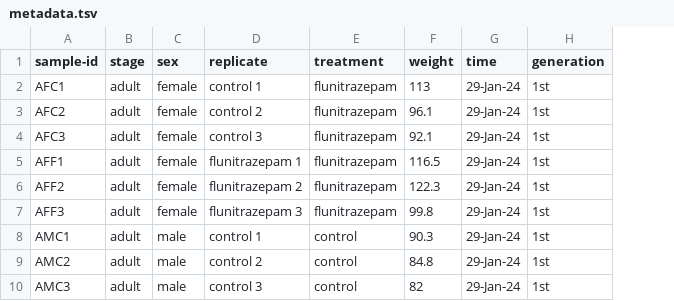
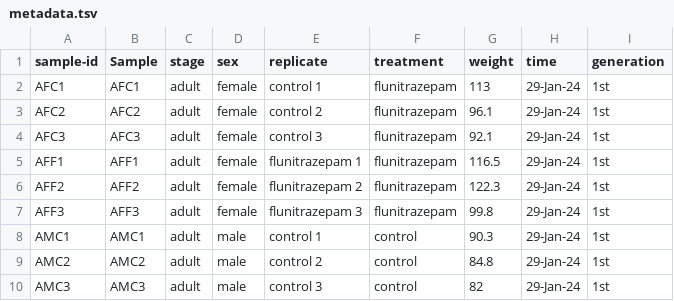
Before and after one commit to abonicell/microbiome-entomotoxicology-IAN2401, a TSV file: data/metadata.tsv, drawn as a sheet; only a part is shown; the diff names each change by its address in the sheet, - before the commit and + after, or states it on an @@ line.

```diff
--- a/data/metadata.tsv
+++ b/data/metadata.tsv
+column B (Sample), rows 2-10: AFC1 | AFC2 | AFC3 | AFF1 | AFF2 | AFF3 | AMC1 | AMC2 | AMC3
```
Also changed, not shown: tables/supplementary Table 2.csv, 7 other files.
